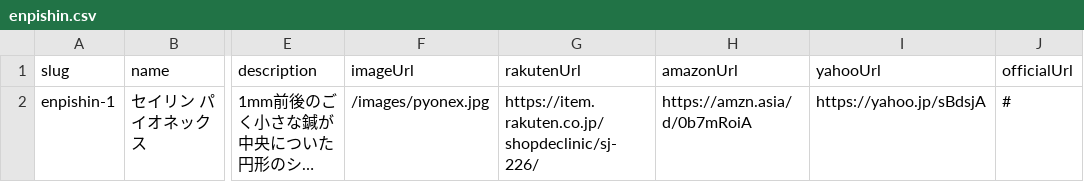
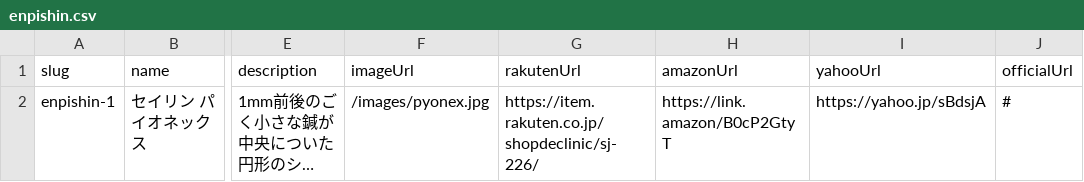
Before and after one commit to yukimaria9-cloud/selfcare-picks, a CSV file: src/data/enpishin.csv, drawn as a sheet; only a part is shown, gaps mark what is left out; long unchanged cells end in …; the diff names each change by its address in the sheet, - before the commit and + after, or states it on an @@ line.

```diff
--- a/src/data/enpishin.csv
+++ b/src/data/enpishin.csv
-H2 (amazonUrl): https://amzn.asia/d/0b7mRoiA
+H2 (amazonUrl): https://link.amazon/B0cP2GtyT
```
Also changed, not shown: src/data/power-tape.csv, src/data/shakti-mat.csv.
